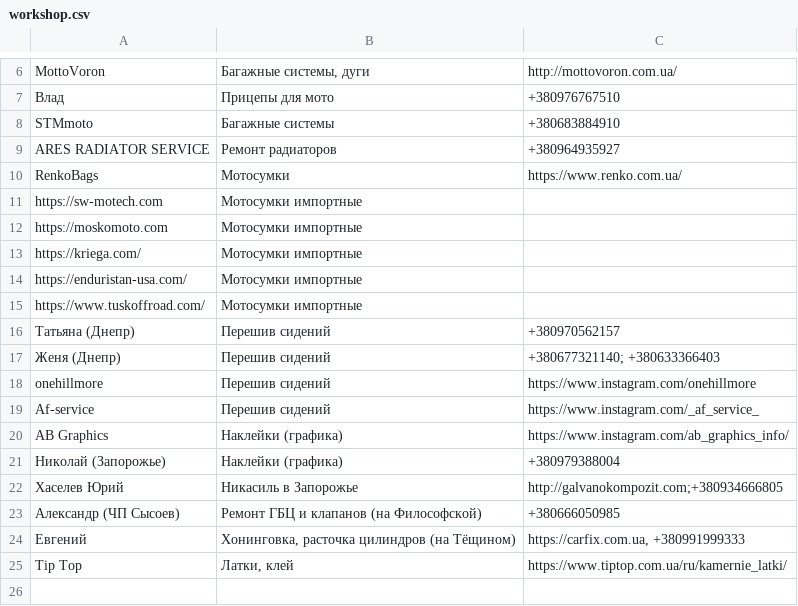
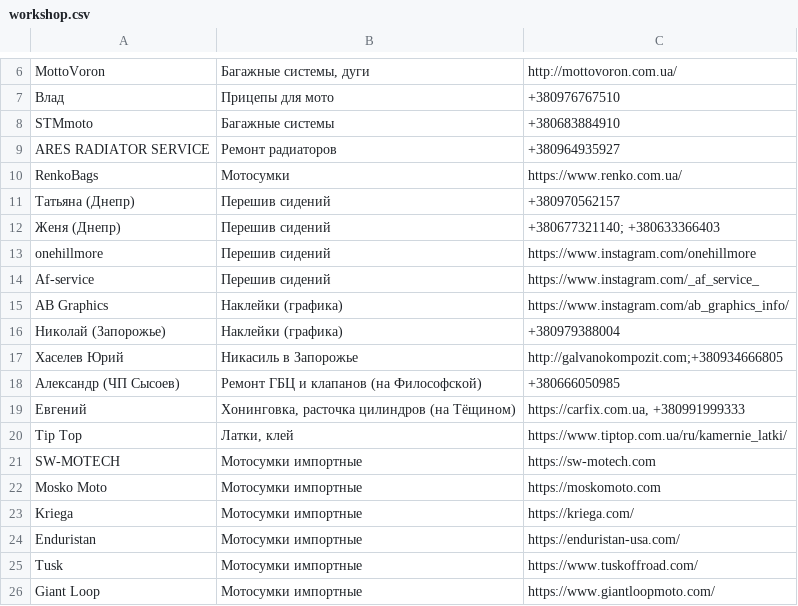
Before and after one commit to motocycling/motocycling.github.io, a CSV file: data/workshop.csv, drawn as a sheet; only a part is shown, gaps mark what is left out.

Commit message:
update data

```diff
--- a/data/workshop.csv
+++ b/data/workshop.csv
@@ -10,7 +10,2 @@ ARES RADIATOR SERVICE,Ремонт радиаторов,+380964935927
 RenkoBags,Мотосумки,https://www.renko.com.ua/
-https://sw-motech.com,Мотосумки импортные,
-https://moskomoto.com,Мотосумки импортные,
-https://kriega.com/,Мотосумки импортные,
-https://enduristan-usa.com/,Мотосумки импортные,
-https://www.tuskoffroad.com/,Мотосумки импортные,
 Татьяна (Днепр),Перешив сидений,+380970562157
@@ -25 +20,7 @@ AB Graphics,Наклейки (графика),https://www.instagram.com/ab_graph
 Tip Top,"Латки, клей",https://www.tiptop.com.ua/ru/kamernie_latki/
+SW-MOTECH,Мотосумки импортные,https://sw-motech.com
+Mosko Moto,Мотосумки импортные,https://moskomoto.com
+Kriega,Мотосумки импортные,https://kriega.com/
+Enduristan,Мотосумки импортные,https://enduristan-usa.com/
+Tusk,Мотосумки импортные,https://www.tuskoffroad.com/
+Giant Loop,Мотосумки импортные,https://www.giantloopmoto.com/
```
